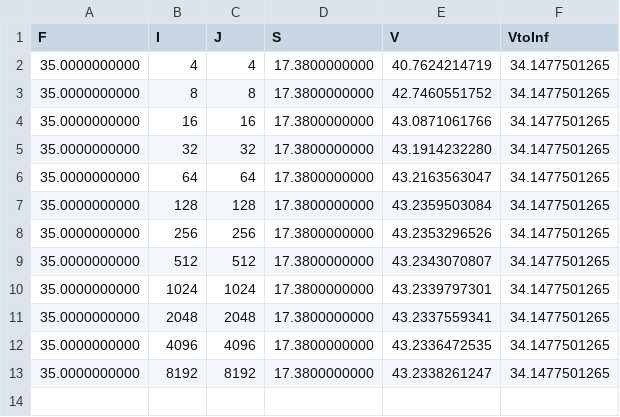
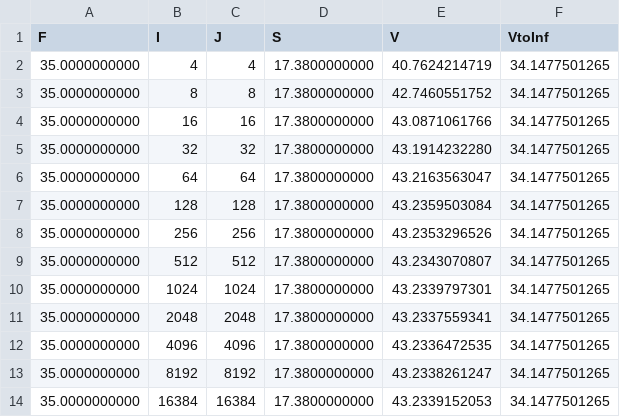
Before and after one commit to r-uben/assignment2, a CSV file: data/task2/amConvBondValues_increasing_iMax_and_jMax_deg16_Smax4X.csv (was data/task2/amConvBondValues_increasing_iMax_and_jMax_deg1_Smax4X.csv), drawn as a sheet.

```diff
--- a/data/task2/amConvBondValues_increasing_iMax_and_jMax_deg1_Smax4X.csv
+++ b/data/task2/amConvBondValues_increasing_iMax_and_jMax_deg16_Smax4X.csv
@@ -13 +13,2 @@ F,I,J,S,V,VtoInf
 35.0000000000, 8192, 8192, 17.3800000000, 43.2338261247, 34.1477501265
+35.0000000000, 16384, 16384, 17.3800000000, 43.2339152053, 34.1477501265
```
Also changed, not shown: data/task2/amConvBondValues_I100_J100_iterMax200_rho1e8.csv, data/task2/amConvBondValues_I200_J200_iterMax200_rho1e8.csv, 31 other files.
